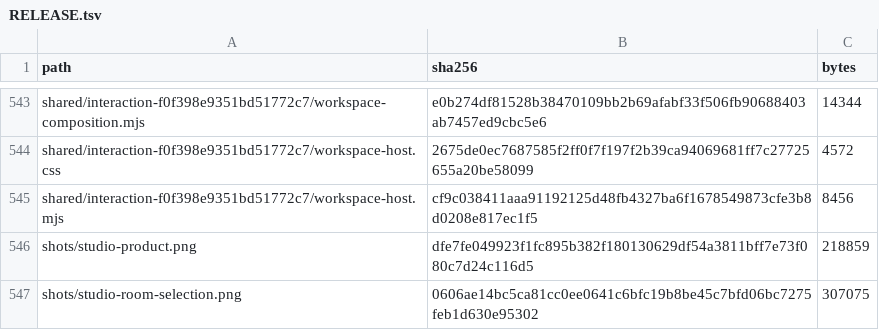
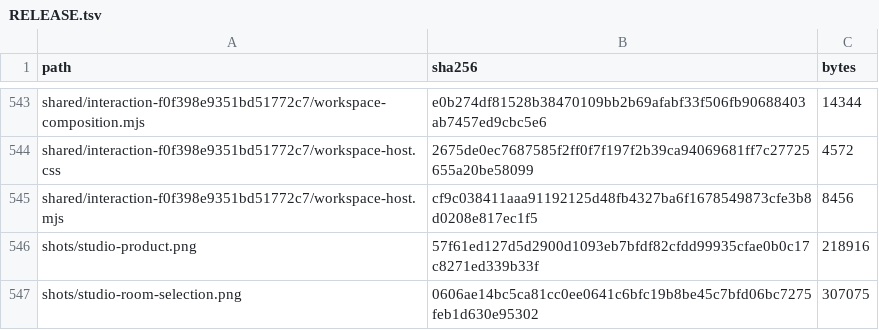
Before and after one commit to Nickgonzales76017/bonfyre, a TSV file: site/spaces/RELEASE.tsv, drawn as a sheet; only a part is shown, gaps mark what is left out.

```diff
--- a/site/spaces/RELEASE.tsv
+++ b/site/spaces/RELEASE.tsv
@@ -545,3 +545,3 @@ shared/interaction-f0f398e9351bd51772c7/workspace-host.css	2675de0ec7687585f2ff0
 shared/interaction-f0f398e9351bd51772c7/workspace-host.mjs	cf9c038411aaa91192125d48fb4327ba6f1678549873cfe3b8d0208e817ec1f5	8456
-shots/studio-product.png	dfe7fe049923f1fc895b382f180130629df54a3811bff7e73f080c7d24c116d5	218859
+shots/studio-product.png	57f61ed127d5d2900d1093eb7bfdf82cfdd99935cfae0b0c17c8271ed339b33f	218916
 shots/studio-room-selection.png	0606ae14bc5ca81cc0ee0641c6bfc19b8be45c7bfd06bc7275feb1d630e95302	307075
```
Also changed, not shown: 2 other files.
